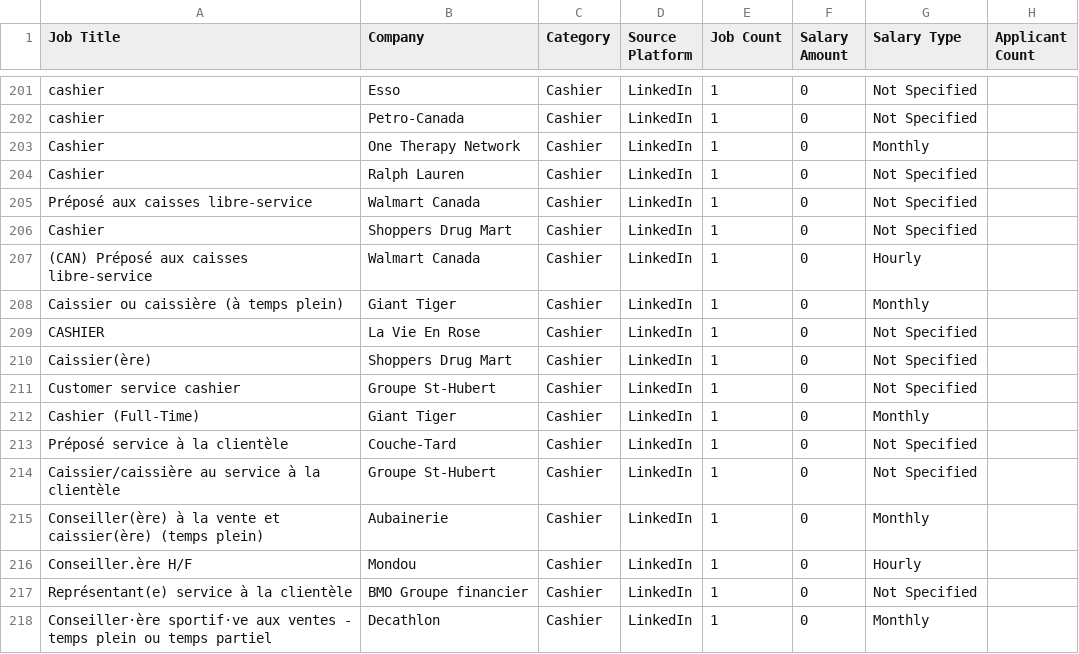
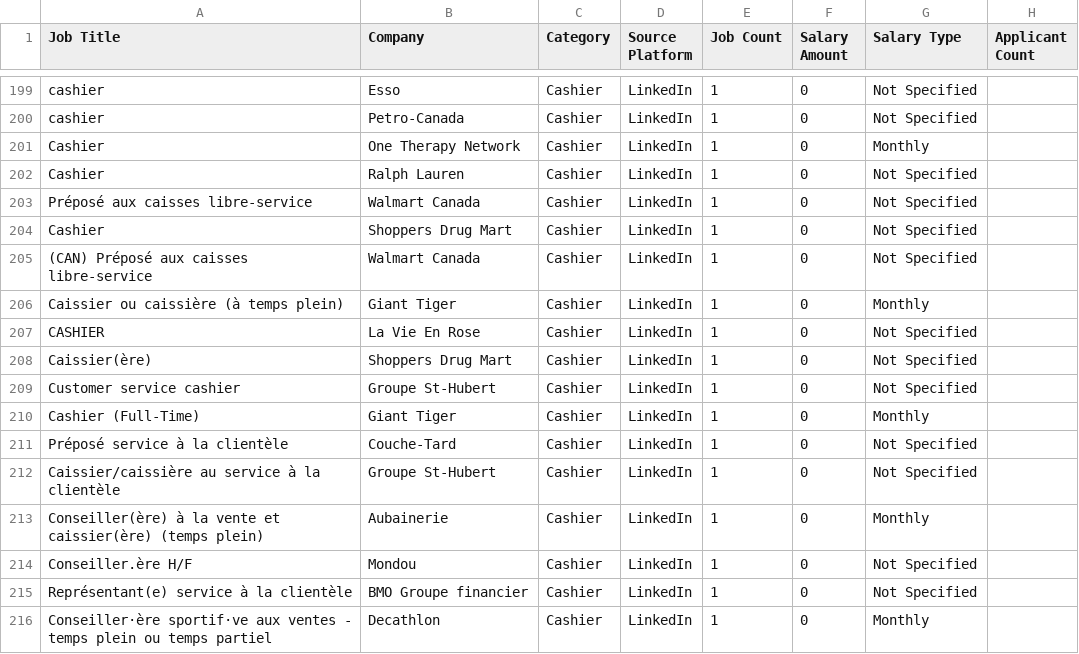
Before and after one commit to mohsinbaouba7-eng/mauritania-job-tracker, a CSV file: mauritania_all_data_jobs.csv, drawn as a sheet; only a part is shown, gaps mark what is left out; the diff covers the shown part only.

```diff
--- a/mauritania_all_data_jobs.csv
+++ b/mauritania_all_data_jobs.csv
@@ -206,3 +204,3 @@ Préposé aux caisses libre-service,Walmart Canada,Cashier,LinkedIn,1,0,Not Spec
 Cashier,Shoppers Drug Mart,Cashier,LinkedIn,1,0,Not Specified,
-(CAN) Préposé aux caisses libre-service,Walmart Canada,Cashier,LinkedIn,1,0,Hourly,
+(CAN) Préposé aux caisses libre-service,Walmart Canada,Cashier,LinkedIn,1,0,Not Specified,
 Caissier ou caissière (à temps plein),Giant Tiger,Cashier,LinkedIn,1,0,Monthly,
@@ -215,3 +213,3 @@ Caissier/caissière au service à la clientèle,Groupe St-Hubert,Cashier,LinkedI
 Conseiller(ère) à la vente et caissier(ère) (temps plein),Aubainerie,Cashier,LinkedIn,1,0,Monthly,
-Conseiller.ère H/F,Mondou,Cashier,LinkedIn,1,0,Hourly,
+Conseiller.ère H/F,Mondou,Cashier,LinkedIn,1,0,Not Specified,
 Représentant(e) service à la clientèle,BMO Groupe financier,Cashier,LinkedIn,1,0,Not Specified,
```
Also changed, not shown: 8 added rows, 10 removed rows and 13 edited cells elsewhere in this file.
